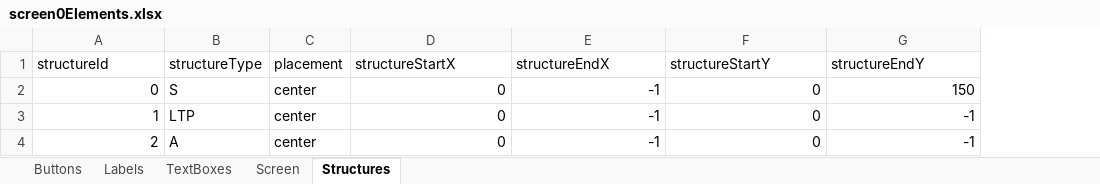
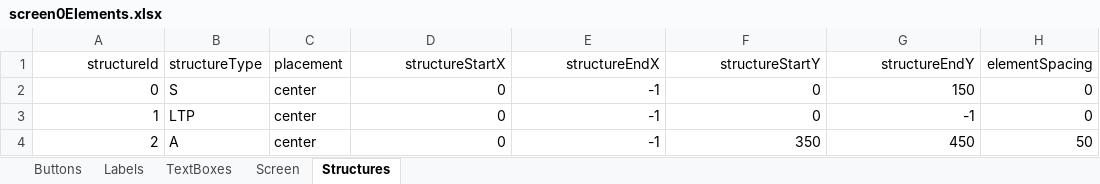
Before and after one commit to TejjasD/RapidGUIBase, an Excel workbook: config/layout/screen0Elements.xlsx, sheet Structures, drawn as a sheet; values as stored, in another font and other column widths than the file's, no borders; the diff names each change by its address in the sheet, - before the commit and + after, or states it on an @@ line.

Commit message:
Array Struct & Restructure Changes

```diff
--- a/config/layout/screen0Elements.xlsx (sheet Structures)
+++ b/config/layout/screen0Elements.xlsx (sheet Structures)
+column H (elementSpacing), rows 2-4: 0 | 0 | 50
-A1 alignment: left
+A1 alignment: right
-D1:G1 alignment: left
+D1:G1 alignment: right
-F4 (structureStartY): 0
+F4 (structureStartY): 350
-G4 (structureEndY): -1
+G4 (structureEndY): 450
```
Also changed, not shown: config/layout/screen1Elements.xlsx, config/layout/screen2Elements.xlsx, 11 other files.
